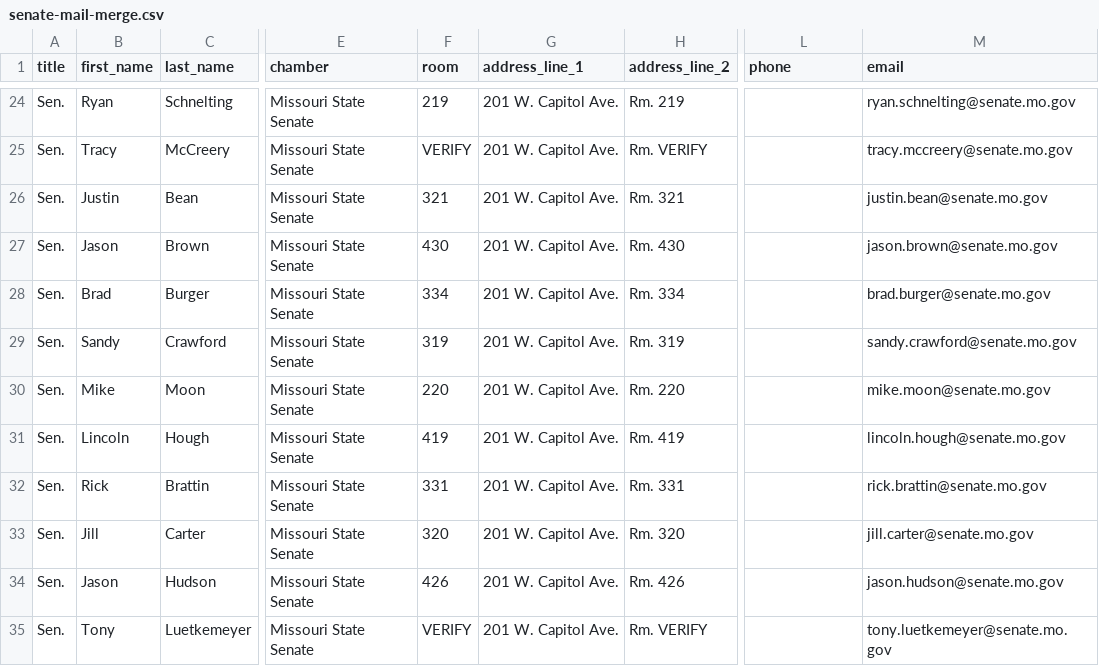
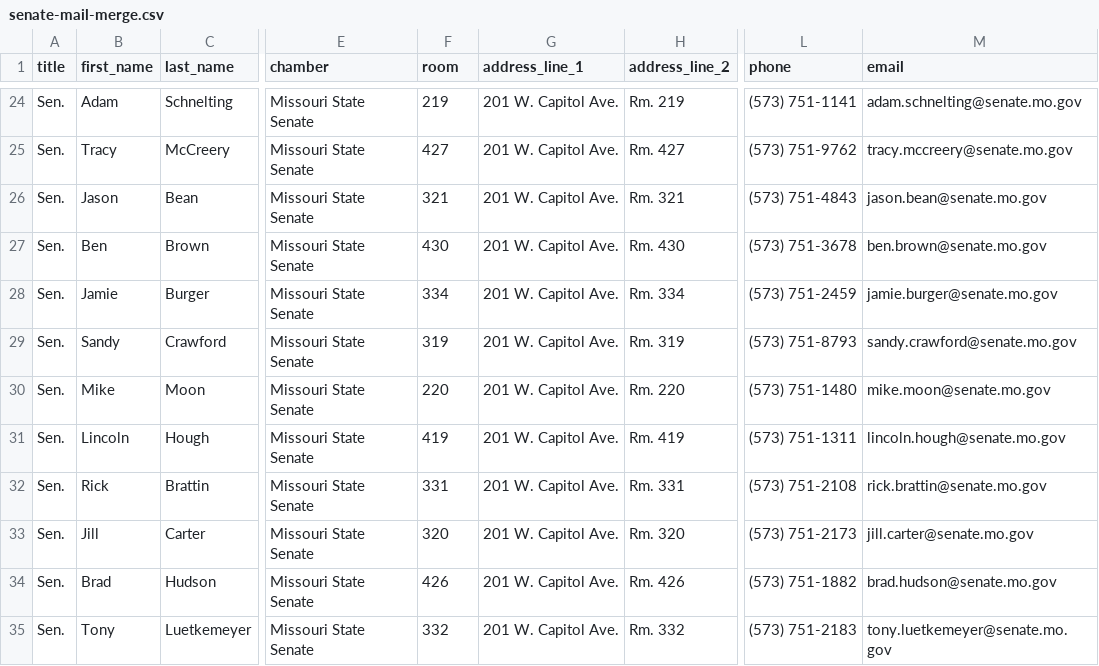
Before and after one commit to dougdevitre/mo-gov, a CSV file: senate-mail-merge.csv, drawn as a sheet; only a part is shown, gaps mark what is left out; the diff covers the shown part only; the diff names each change by its address in the sheet, - before the commit and + after, or states it on an @@ line.

```diff
--- a/senate-mail-merge.csv
+++ b/senate-mail-merge.csv
-B24 (first_name): Ryan
+B24 (first_name): Adam
-L24 (phone): (empty)
+L24 (phone): (573) 751-1141
-M24 (email): ryan.schnelting@senate.mo.gov
+M24 (email): adam.schnelting@senate.mo.gov
-F25 (room): VERIFY
+F25 (room): 427
-H25 (address_line_2): Rm. VERIFY
+H25 (address_line_2): Rm. 427
-L25 (phone): (empty)
+L25 (phone): (573) 751-9762
-B26 (first_name): Justin
+B26 (first_name): Jason
-L26 (phone): (empty)
+L26 (phone): (573) 751-4843
-M26 (email): justin.bean@senate.mo.gov
+M26 (email): jason.bean@senate.mo.gov
-B27 (first_name): Jason
+B27 (first_name): Ben
-L27 (phone): (empty)
+L27 (phone): (573) 751-3678
-M27 (email): jason.brown@senate.mo.gov
+M27 (email): ben.brown@senate.mo.gov
-B28 (first_name): Brad
+B28 (first_name): Jamie
-L28 (phone): (empty)
+L28 (phone): (573) 751-2459
-M28 (email): brad.burger@senate.mo.gov
+M28 (email): jamie.burger@senate.mo.gov
-L29 (phone): (empty)
+L29 (phone): (573) 751-8793
-L30 (phone): (empty)
+L30 (phone): (573) 751-1480
-L31 (phone): (empty)
+L31 (phone): (573) 751-1311
-L32 (phone): (empty)
+L32 (phone): (573) 751-2108
-L33 (phone): (empty)
+L33 (phone): (573) 751-2173
-B34 (first_name): Jason
+B34 (first_name): Brad
-L34 (phone): (empty)
+L34 (phone): (573) 751-1882
-M34 (email): jason.hudson@senate.mo.gov
+M34 (email): brad.hudson@senate.mo.gov
-F35 (room): VERIFY
+F35 (room): 332
-H35 (address_line_2): Rm. VERIFY
+H35 (address_line_2): Rm. 332
-L35 (phone): (empty)
+L35 (phone): (573) 751-2183
```
Also changed, not shown: 64 edited cells elsewhere in this file, 2 other files.
